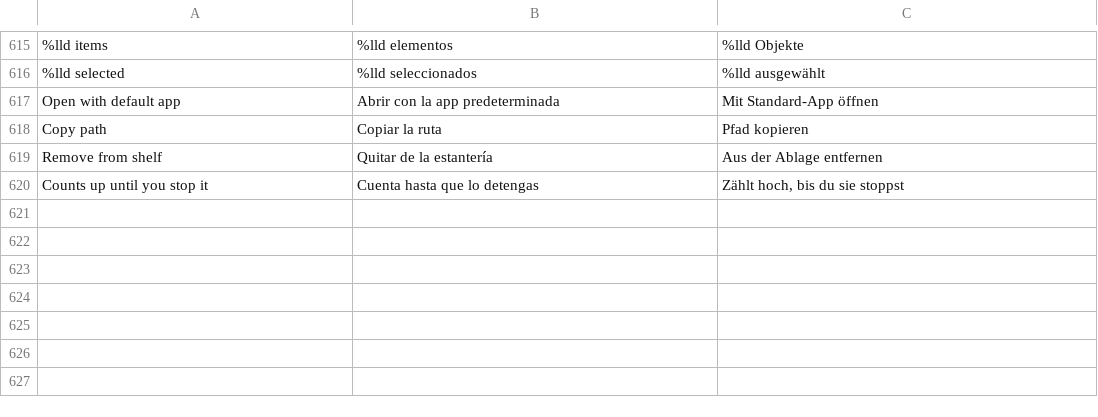
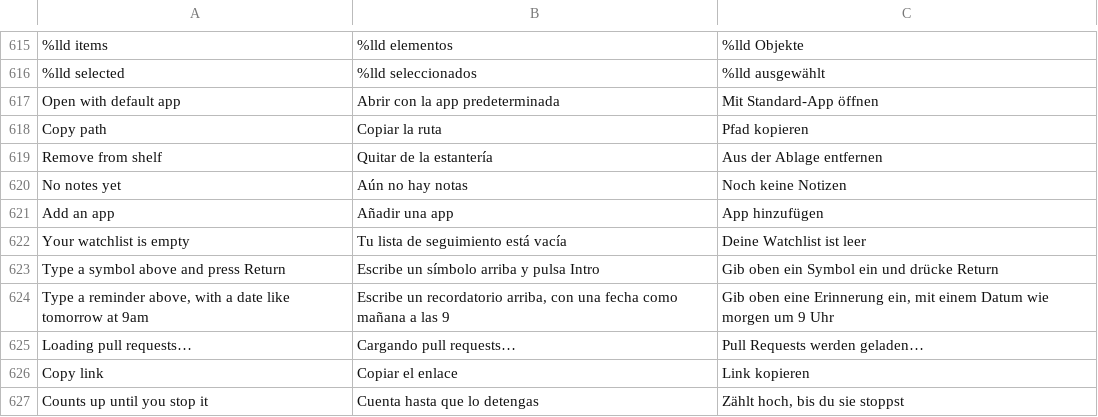
Before and after one commit to Arrows78/Pillbox, a TSV file: scripts/data/translations.tsv, drawn as a sheet; only a part is shown, gaps mark what is left out.

```diff
--- a/scripts/data/translations.tsv
+++ b/scripts/data/translations.tsv
@@ -619,2 +619,9 @@ Copy path	Copiar la ruta	Pfad kopieren
 Remove from shelf	Quitar de la estantería	Aus der Ablage entfernen
+No notes yet	Aún no hay notas	Noch keine Notizen
+Add an app	Añadir una app	App hinzufügen
+Your watchlist is empty	Tu lista de seguimiento está vacía	Deine Watchlist ist leer
+Type a symbol above and press Return	Escribe un símbolo arriba y pulsa Intro	Gib oben ein Symbol ein und drücke Return
+Type a reminder above, with a date like tomorrow at 9am	Escribe un recordatorio arriba, con una fecha como mañana a las 9	Gib oben eine Erinnerung ein, mit einem Datum wie morgen um 9 Uhr
+Loading pull requests…	Cargando pull requests…	Pull Requests werden geladen…
+Copy link	Copiar el enlace	Link kopieren
 Counts up until you stop it	Cuenta hasta que lo detengas	Zählt hoch, bis du sie stoppst
```
Also changed, not shown: 5 other files.
